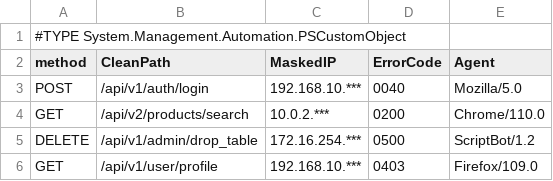
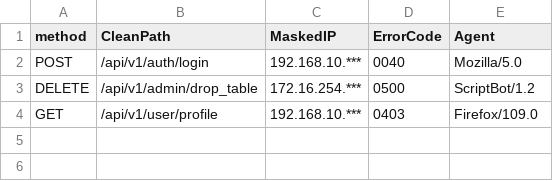
Before and after one commit to davidbernar15/aso_2026_dbm, a CSV file: auditoria_web.csv, drawn as a sheet; the diff names each change by its address in the sheet, - before the commit and + after, or states it on an @@ line.

```diff
--- a/auditoria_web.csv
+++ b/auditoria_web.csv
-row 1: #TYPE System.Management.Automation.PSCustomObject
-row 4: GET | /api/v2/products/search | 10.0.2.*** | 0200 | Chrome/110.0
```
Also changed, not shown: 1 other file.
